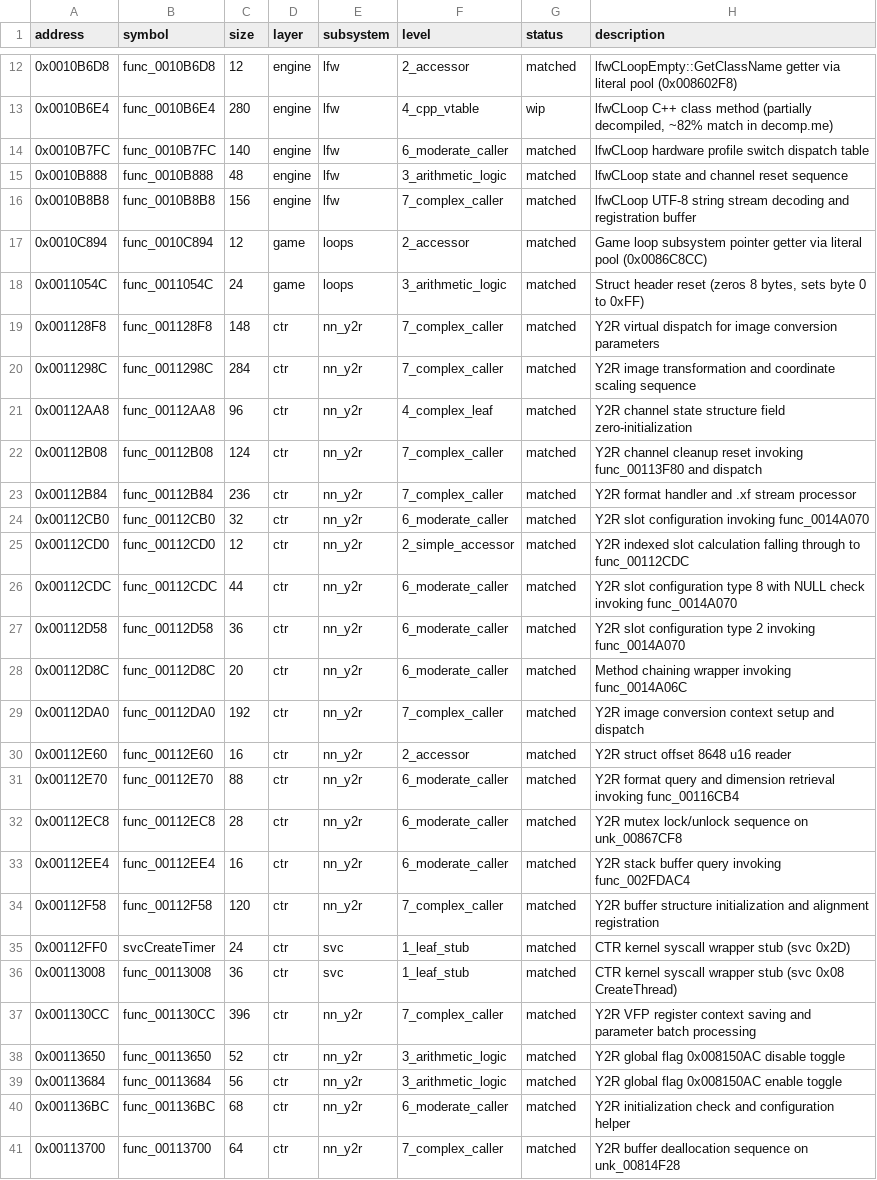
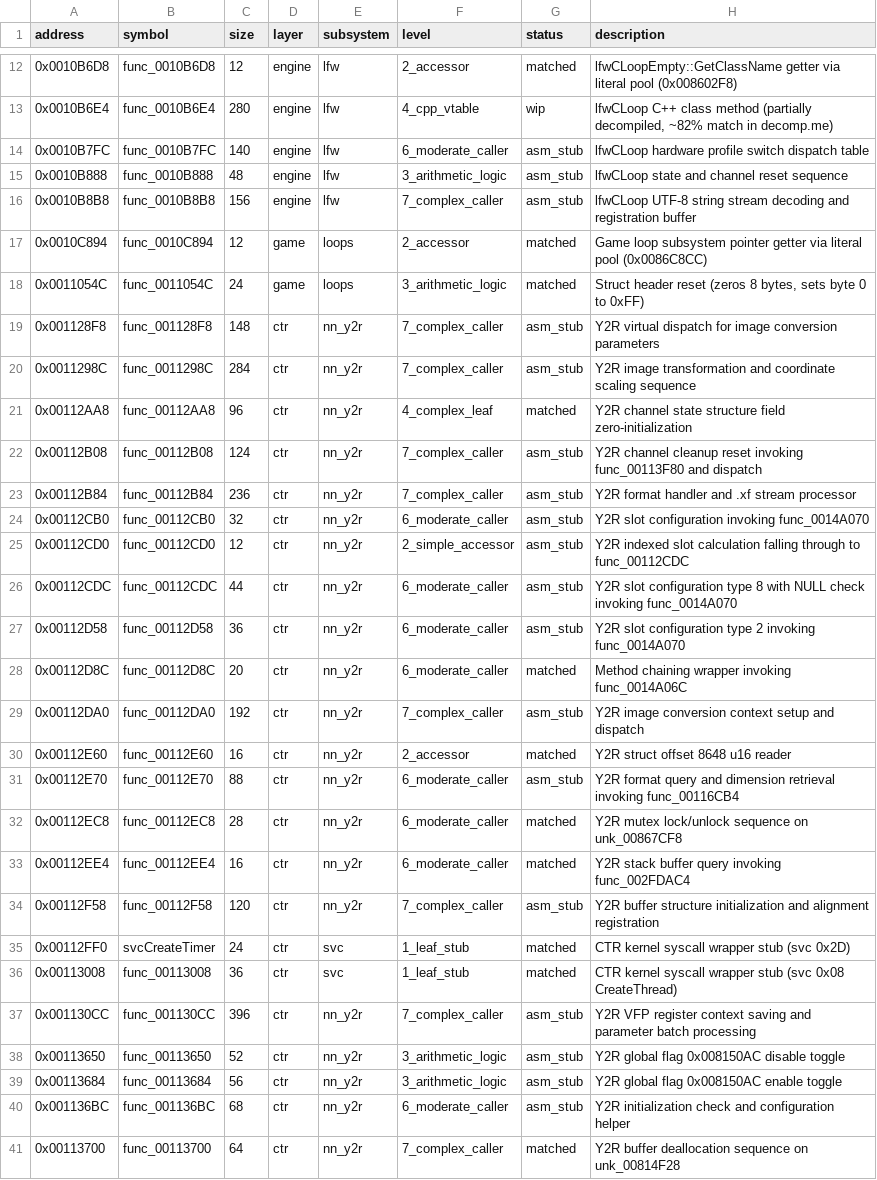
Before and after one commit to ChaconMoon/yokai-watch-2-decompiled, a CSV file: config/functions.csv, drawn as a sheet; only a part is shown, gaps mark what is left out; the diff covers the shown part only.

Commit message:
feat(metrics): separate ASM stubs from C decompilation in verification and progress trackers
- Extract nn::y2r func_00113A84 (1,148 B) as .s stub, keeping func_00113258 pending
- Update tools/check_match.py to report .s files as '>>> ASM STUB <<<' instead of '>>> MATCH <<<'
- Update config/functions.csv to catalog assembly stubs with status 'asm_stub'
- Update tools/audit_progress.py and objdiff.json so decomp.dev and README track strictly genuine C/C++ decompilation
- Results: 72 decompiled (C/C++), 58 assembly stubs verified, 0 regressed

```diff
--- a/config/functions.csv
+++ b/config/functions.csv
@@ -13,29 +13,29 @@ address,symbol,size,layer,subsystem,level,status,description
 0x0010B6E4,func_0010B6E4,280,engine,lfw,4_cpp_vtable,wip,"lfwCLoop C++ class method (partially decompiled, ~82% match in decomp.me)"
-0x0010B7FC,func_0010B7FC,140,engine,lfw,6_moderate_caller,matched,lfwCLoop hardware profile switch dispatch table
-0x0010B888,func_0010B888,48,engine,lfw,3_arithmetic_logic,matched,lfwCLoop state and channel reset sequence
-0x0010B8B8,func_0010B8B8,156,engine,lfw,7_complex_caller,matched,lfwCLoop UTF-8 string stream decoding and registration buffer
+0x0010B7FC,func_0010B7FC,140,engine,lfw,6_moderate_caller,asm_stub,lfwCLoop hardware profile switch dispatch table
+0x0010B888,func_0010B888,48,engine,lfw,3_arithmetic_logic,asm_stub,lfwCLoop state and channel reset sequence
+0x0010B8B8,func_0010B8B8,156,engine,lfw,7_complex_caller,asm_stub,lfwCLoop UTF-8 string stream decoding and registration buffer
 0x0010C894,func_0010C894,12,game,loops,2_accessor,matched,Game loop subsystem pointer getter via literal pool (0x0086C8CC)
 0x0011054C,func_0011054C,24,game,loops,3_arithmetic_logic,matched,"Struct header reset (zeros 8 bytes, sets byte 0 to 0xFF)"
-0x001128F8,func_001128F8,148,ctr,nn_y2r,7_complex_caller,matched,Y2R virtual dispatch for image conversion parameters
-0x0011298C,func_0011298C,284,ctr,nn_y2r,7_complex_caller,matched,Y2R image transformation and coordinate scaling sequence
+0x001128F8,func_001128F8,148,ctr,nn_y2r,7_complex_caller,asm_stub,Y2R virtual dispatch for image conversion parameters
+0x0011298C,func_0011298C,284,ctr,nn_y2r,7_complex_caller,asm_stub,Y2R image transformation and coordinate scaling sequence
 0x00112AA8,func_00112AA8,96,ctr,nn_y2r,4_complex_leaf,matched,Y2R channel state structure field zero-initialization
-0x00112B08,func_00112B08,124,ctr,nn_y2r,7_complex_caller,matched,Y2R channel cleanup reset invoking func_00113F80 and dispatch
-0x00112B84,func_00112B84,236,ctr,nn_y2r,7_complex_caller,matched,Y2R format handler and .xf stream processor
-0x00112CB0,func_00112CB0,32,ctr,nn_y2r,6_moderate_caller,matched,Y2R slot configuration invoking func_0014A070
-0x00112CD0,func_00112CD0,12,ctr,nn_y2r,2_simple_accessor,matched,Y2R indexed slot calculation falling through to func_00112CDC
-0x00112CDC,func_00112CDC,44,ctr,nn_y2r,6_moderate_caller,matched,Y2R slot configuration type 8 with NULL check invoking func_0014A070
-0x00112D58,func_00112D58,36,ctr,nn_y2r,6_moderate_caller,matched,Y2R slot configuration type 2 invoking func_0014A070
+0x00112B08,func_00112B08,124,ctr,nn_y2r,7_complex_caller,asm_stub,Y2R channel cleanup reset invoking func_00113F80 and dispatch
+0x00112B84,func_00112B84,236,ctr,nn_y2r,7_complex_caller,asm_stub,Y2R format handler and .xf stream processor
+0x00112CB0,func_00112CB0,32,ctr,nn_y2r,6_moderate_caller,asm_stub,Y2R slot configuration invoking func_0014A070
+0x00112CD0,func_00112CD0,12,ctr,nn_y2r,2_simple_accessor,asm_stub,Y2R indexed slot calculation falling through to func_00112CDC
+0x00112CDC,func_00112CDC,44,ctr,nn_y2r,6_moderate_caller,asm_stub,Y2R slot configuration type 8 with NULL check invoking func_0014A070
+0x00112D58,func_00112D58,36,ctr,nn_y2r,6_moderate_caller,asm_stub,Y2R slot configuration type 2 invoking func_0014A070
 0x00112D8C,func_00112D8C,20,ctr,nn_y2r,6_moderate_caller,matched,Method chaining wrapper invoking func_0014A06C
-0x00112DA0,func_00112DA0,192,ctr,nn_y2r,7_complex_caller,matched,Y2R image conversion context setup and dispatch
+0x00112DA0,func_00112DA0,192,ctr,nn_y2r,7_complex_caller,asm_stub,Y2R image conversion context setup and dispatch
 0x00112E60,func_00112E60,16,ctr,nn_y2r,2_accessor,matched,Y2R struct offset 8648 u16 reader
-0x00112E70,func_00112E70,88,ctr,nn_y2r,6_moderate_caller,matched,Y2R format query and dimension retrieval invoking func_00116CB4
+0x00112E70,func_00112E70,88,ctr,nn_y2r,6_moderate_caller,asm_stub,Y2R format query and dimension retrieval invoking func_00116CB4
 0x00112EC8,func_00112EC8,28,ctr,nn_y2r,6_moderate_caller,matched,Y2R mutex lock/unlock sequence on unk_00867CF8
 0x00112EE4,func_00112EE4,16,ctr,nn_y2r,6_moderate_caller,matched,Y2R stack buffer query invoking func_002FDAC4
-0x00112F58,func_00112F58,120,ctr,nn_y2r,7_complex_caller,matched,Y2R buffer structure initialization and alignment registration
+0x00112F58,func_00112F58,120,ctr,nn_y2r,7_complex_caller,asm_stub,Y2R buffer structure initialization and alignment registration
 0x00112FF0,svcCreateTimer,24,ctr,svc,1_leaf_stub,matched,CTR kernel syscall wrapper stub (svc 0x2D)
 0x00113008,func_00113008,36,ctr,svc,1_leaf_stub,matched,CTR kernel syscall wrapper stub (svc 0x08 CreateThread)
-0x001130CC,func_001130CC,396,ctr,nn_y2r,7_complex_caller,matched,Y2R VFP register context saving and parameter batch processing
-0x00113650,func_00113650,52,ctr,nn_y2r,3_arithmetic_logic,matched,Y2R global flag 0x008150AC disable toggle
-0x00113684,func_00113684,56,ctr,nn_y2r,3_arithmetic_logic,matched,Y2R global flag 0x008150AC enable toggle
-0x001136BC,func_001136BC,68,ctr,nn_y2r,6_moderate_caller,matched,Y2R initialization check and configuration helper
+0x001130CC,func_001130CC,396,ctr,nn_y2r,7_complex_caller,asm_stub,Y2R VFP register context saving and parameter batch processing
+0x00113650,func_00113650,52,ctr,nn_y2r,3_arithmetic_logic,asm_stub,Y2R global flag 0x008150AC disable toggle
+0x00113684,func_00113684,56,ctr,nn_y2r,3_arithmetic_logic,asm_stub,Y2R global flag 0x008150AC enable toggle
+0x001136BC,func_001136BC,68,ctr,nn_y2r,6_moderate_caller,asm_stub,Y2R initialization check and configuration helper
 0x00113700,func_00113700,64,ctr,nn_y2r,7_complex_caller,matched,Y2R buffer deallocation sequence on unk_00814F28
```
Also changed, not shown: 1 added row and 39 edited cells elsewhere in this file, 5 other files.
